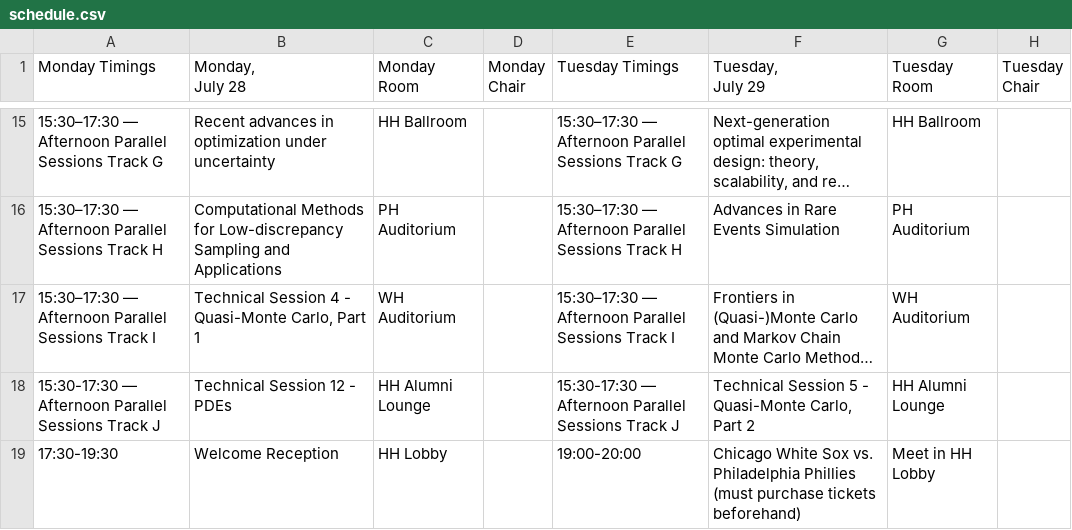
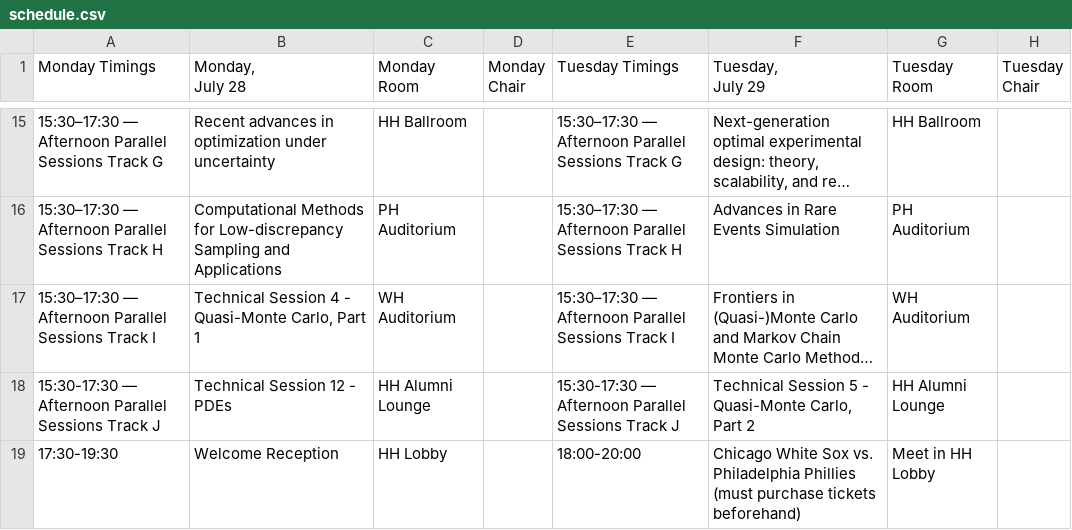
Before and after one commit to fjhickernell/MCM-2025-Program, a CSV file: preprocess/input/schedule.csv, drawn as a sheet; only a part is shown, gaps mark what is left out; long unchanged cells end in …; the diff names each change by its address in the sheet, - before the commit and + after, or states it on an @@ line.

```diff
--- a/preprocess/input/schedule.csv
+++ b/preprocess/input/schedule.csv
-E19 (Tuesday Timings): 19:00-20:00
+E19 (Tuesday Timings): 18:00-20:00
```
Also changed, not shown: preprocess/interim/day2_joined.csv, preprocess/interim/schedule_day2.csv, 9 other files.
